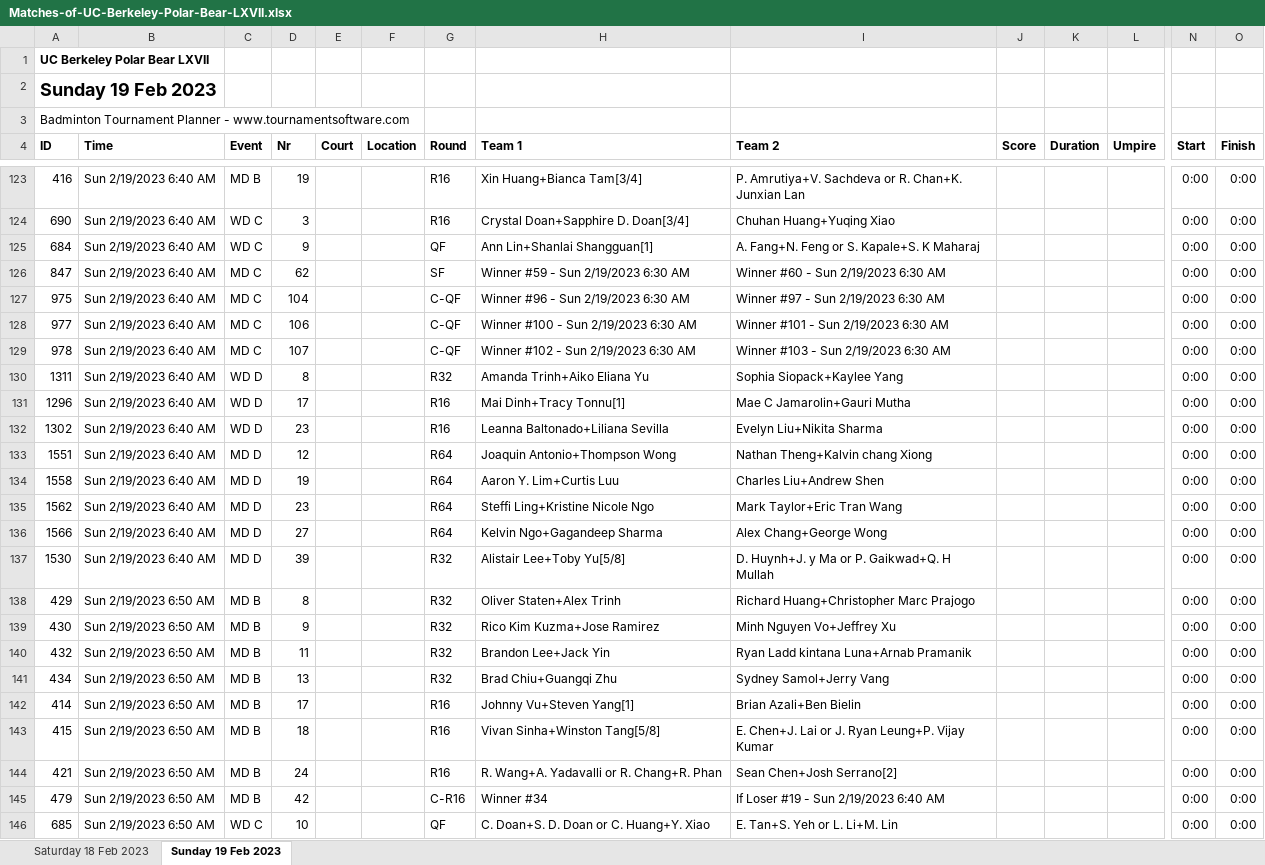
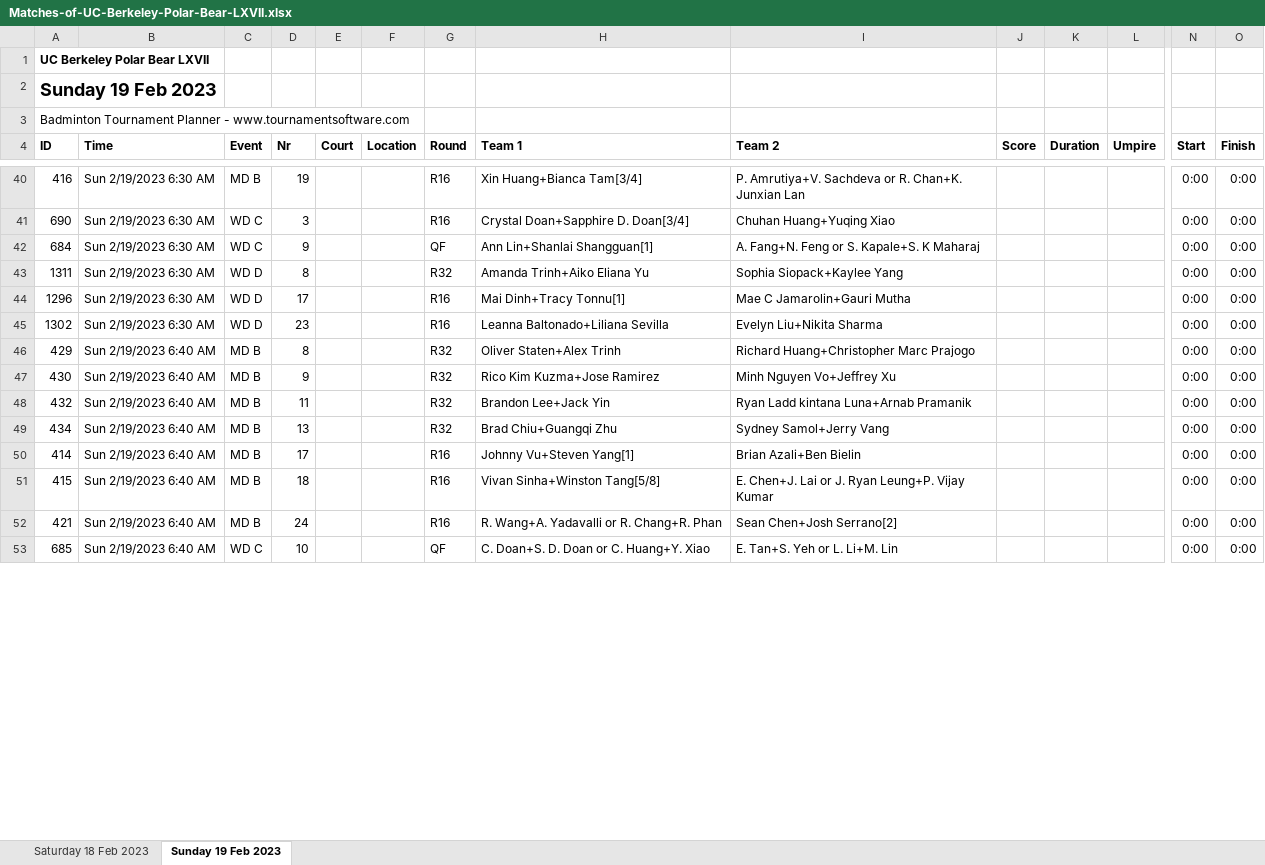
Before and after one commit to cal-badminton/tourney-schedule, an Excel workbook: src/Matches-of-UC-Berkeley-Polar-Bear-LXVII.xlsx, sheet Sunday 19 Feb 2023, drawn as a sheet; only a part is shown, gaps mark what is left out; values as stored, in another font and other column widths than the file's, no borders; removed rows and columns are numbered as before the commit, all else as after; rows hold the shown columns only; the diff covers the shown part only; the diff names each change by its address in the sheet, - before the commit and + after, or states it on an @@ line.

```diff
--- a/src/Matches-of-UC-Berkeley-Polar-Bear-LXVII.xlsx (sheet Sunday 19 Feb 2023)
+++ b/src/Matches-of-UC-Berkeley-Polar-Bear-LXVII.xlsx (sheet Sunday 19 Feb 2023)
-B40:B42 (Time): Sun 2/19/2023 6:40 AM
+B40:B42 (Time): Sun 2/19/2023 6:30 AM
-row 126: 847 | Sun 2/19/2023 6:40 AM | MD C | 62 |  |  | SF | Winner #59 - Sun 2/19/2023 6:30 AM | Winner #60 - Sun 2/19/2023 6:30 AM |  |  |  | 0:00 | 0:00
-row 127: 975 | Sun 2/19/2023 6:40 AM | MD C | 104 |  |  | C-QF | Winner #96 - Sun 2/19/2023 6:30 AM | Winner #97 - Sun 2/19/2023 6:30 AM |  |  |  | 0:00 | 0:00
-row 128: 977 | Sun 2/19/2023 6:40 AM | MD C | 106 |  |  | C-QF | Winner #100 - Sun 2/19/2023 6:30 AM | Winner #101 - Sun 2/19/2023 6:30 AM |  |  |  | 0:00 | 0:00
-row 129: 978 | Sun 2/19/2023 6:40 AM | MD C | 107 |  |  | C-QF | Winner #102 - Sun 2/19/2023 6:30 AM | Winner #103 - Sun 2/19/2023 6:30 AM |  |  |  | 0:00 | 0:00
-B43:B45 (Time): Sun 2/19/2023 6:40 AM
+B43:B45 (Time): Sun 2/19/2023 6:30 AM
-row 133: 1551 | Sun 2/19/2023 6:40 AM | MD D | 12 |  |  | R64 | Joaquin Antonio+Thompson Wong | Nathan Theng+Kalvin chang Xiong |  |  |  | 0:00 | 0:00
-row 134: 1558 | Sun 2/19/2023 6:40 AM | MD D | 19 |  |  | R64 | Aaron Y. Lim+Curtis Luu | Charles Liu+Andrew Shen |  |  |  | 0:00 | 0:00
-row 135: 1562 | Sun 2/19/2023 6:40 AM | MD D | 23 |  |  | R64 | Steffi Ling+Kristine Nicole Ngo | Mark Taylor+Eric Tran Wang |  |  |  | 0:00 | 0:00
-row 136: 1566 | Sun 2/19/2023 6:40 AM | MD D | 27 |  |  | R64 | Kelvin Ngo+Gagandeep Sharma | Alex Chang+George Wong |  |  |  | 0:00 | 0:00
-row 137: 1530 | Sun 2/19/2023 6:40 AM | MD D | 39 |  |  | R32 | Alistair Lee+Toby Yu[5/8] | D. Huynh+J. y Ma or P. Gaikwad+Q. H Mullah |  |  |  | 0:00 | 0:00
-B46:B52 (Time): Sun 2/19/2023 6:50 AM
+B46:B52 (Time): Sun 2/19/2023 6:40 AM
-row 145: 479 | Sun 2/19/2023 6:50 AM | MD B | 42 |  |  | C-R16 | Winner #34 | If Loser #19 - Sun 2/19/2023 6:40 AM |  |  |  | 0:00 | 0:00
-B53 (Time): Sun 2/19/2023 6:50 AM
+B53 (Time): Sun 2/19/2023 6:40 AM
```
Also changed, not shown: 3 added rows, 181 removed rows and 50 edited cells elsewhere in this sheet, sheet Saturday 18 Feb 2023, 3 other files.
